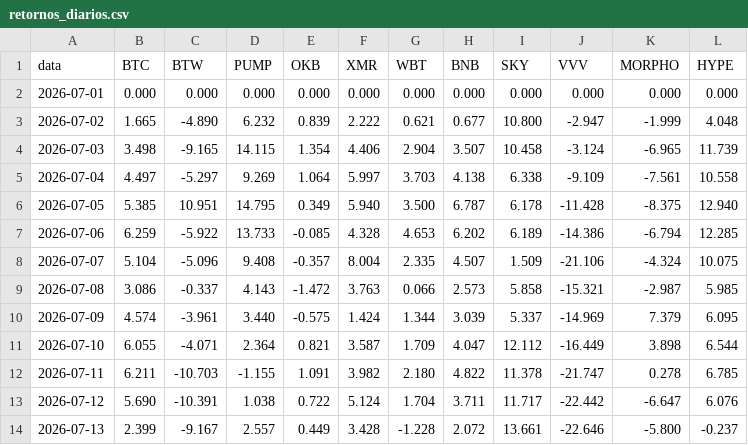
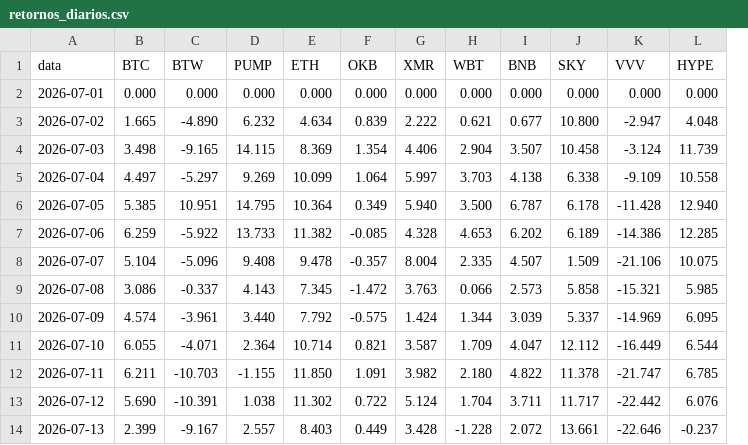
Before and after one commit to Chicoeth/scripts, a CSV file: output_top100/retornos_diarios.csv, drawn as a sheet; only a part is shown; removed rows and columns are numbered as before the commit, all else as after; the diff names each change by its address in the sheet, - before the commit and + after, or states it on an @@ line.

```diff
--- a/output_top100/retornos_diarios.csv
+++ b/output_top100/retornos_diarios.csv
+column E (ETH), rows 2-14: 0.000 | 4.634 | 8.369 | 10.099 | 10.364 | 11.382 | 9.478 | 7.345 | 7.792 | 10.714 | 11.850 | 11.302 | 8.403
-column K (MORPHO), rows 2-14: 0.000 | -1.999 | -6.965 | -7.561 | -8.375 | -6.794 | -4.324 | -2.987 | 7.379 | 3.898 | 0.278 | -6.647 | -5.800
```
Also changed, not shown: output_top100/top10_resultados.csv, 5 other files.
